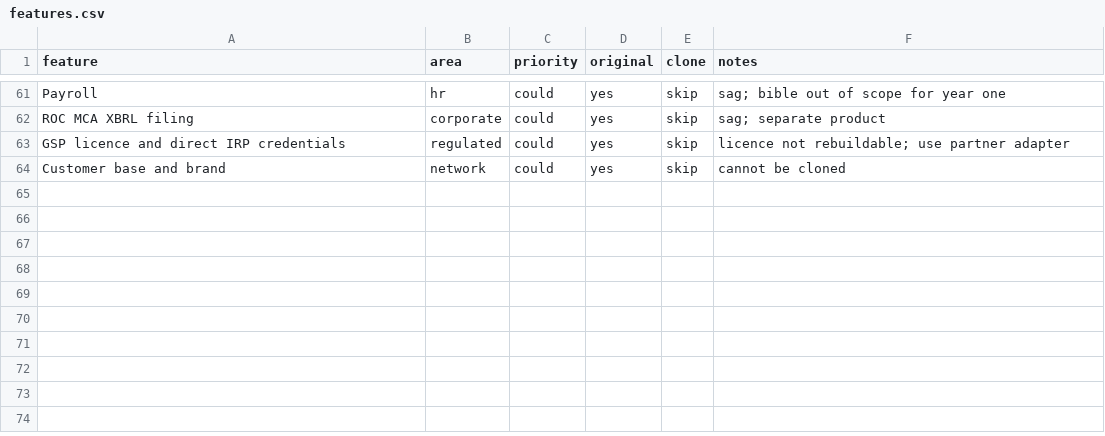
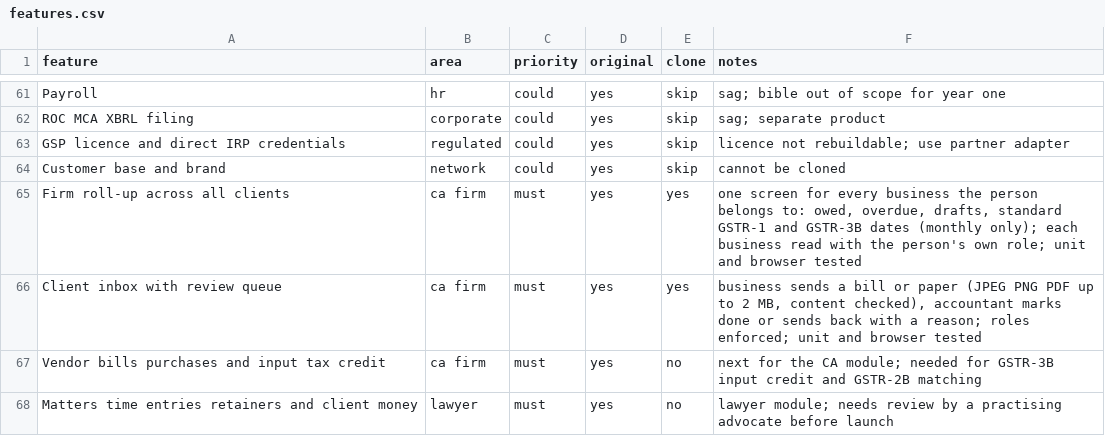
Before and after one commit to im-alok74/Kora, a CSV file: replica/features.csv, drawn as a sheet; only a part is shown, gaps mark what is left out; the diff names each change by its address in the sheet, - before the commit and + after, or states it on an @@ line.

```diff
--- a/replica/features.csv
+++ b/replica/features.csv
+row 65: Firm roll-up across all clients | ca firm | must | yes | yes | one screen for every business the person belongs to: owed, overdue, drafts, standard GSTR-1 and GSTR-3B dates (monthly only); each business read with the person's own role; unit and browser tested
+row 66: Client inbox with review queue | ca firm | must | yes | yes | business sends a bill or paper (JPEG PNG PDF up to 2 MB, content checked), accountant marks done or sends back with a reason; roles enforced; unit and browser tested
+row 67: Vendor bills purchases and input tax credit | ca firm | must | yes | no | next for the CA module; needed for GSTR-3B input credit and GSTR-2B matching
+row 68: Matters time entries retainers and client money | lawyer | must | yes | no | lawyer module; needs review by a practising advocate before launch
```
Also changed, not shown: 18 other files.
